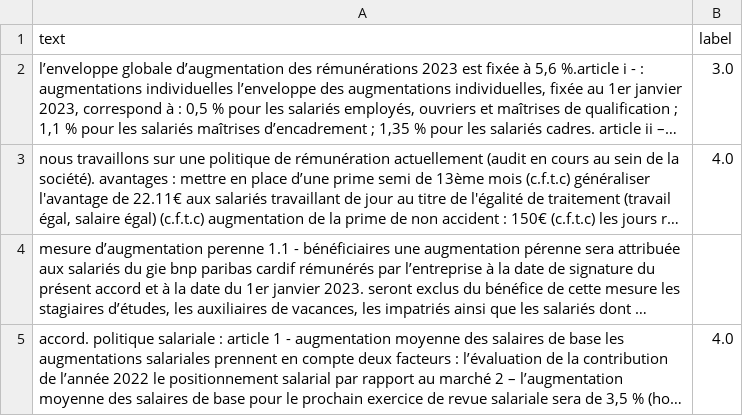
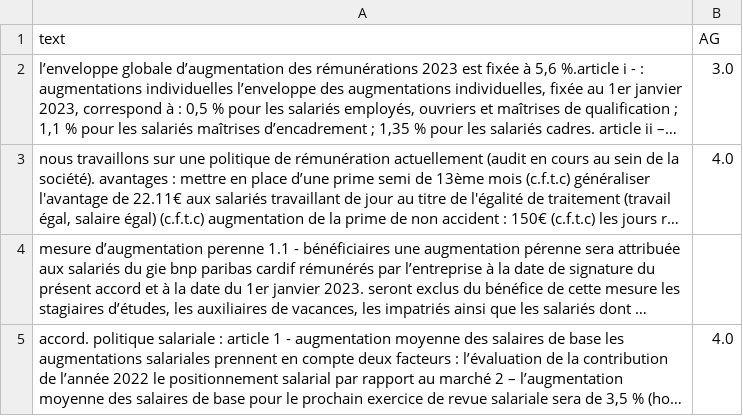
Before and after one commit to JonathanGarson/spacy_NER_2023, a CSV file: data/intermediate/AG_dataset.csv, drawn as a sheet; only a part is shown; long unchanged cells end in …; the diff names each change by its address in the sheet, - before the commit and + after, or states it on an @@ line.

```diff
--- a/data/intermediate/AG_dataset.csv
+++ b/data/intermediate/AG_dataset.csv
-B1: label
+B1: AG
```
Also changed, not shown: data/intermediate/predicted_labelled_AG.csv, data/intermediate/predicted_labelled_AI.csv, 15 other files.
